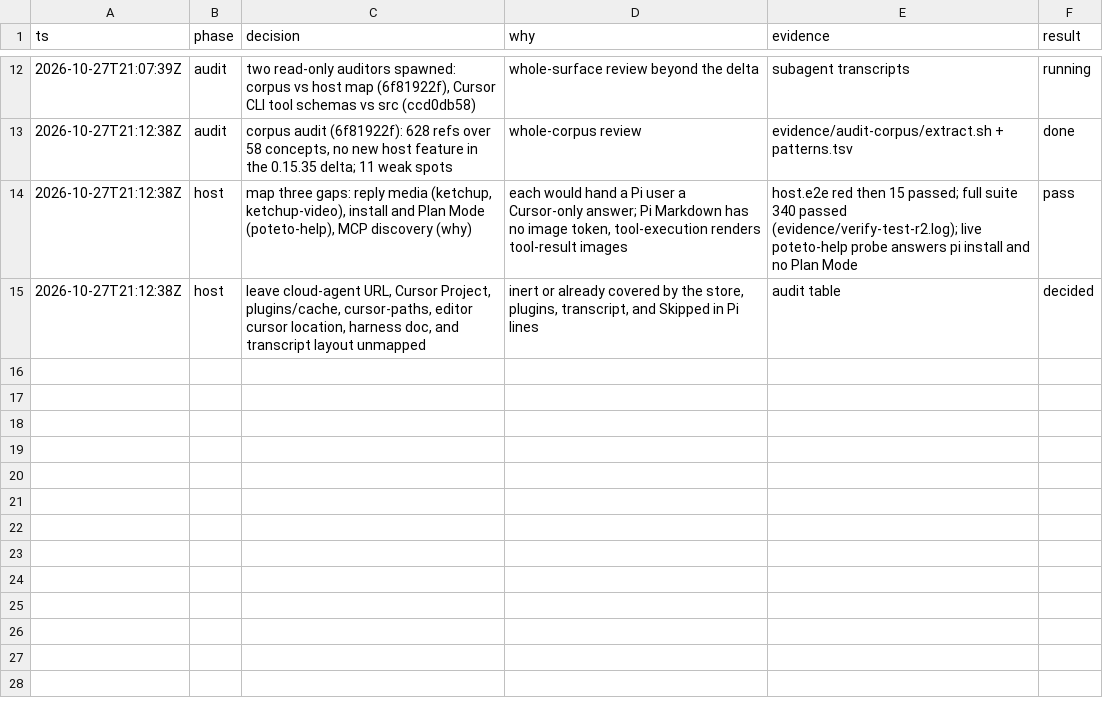
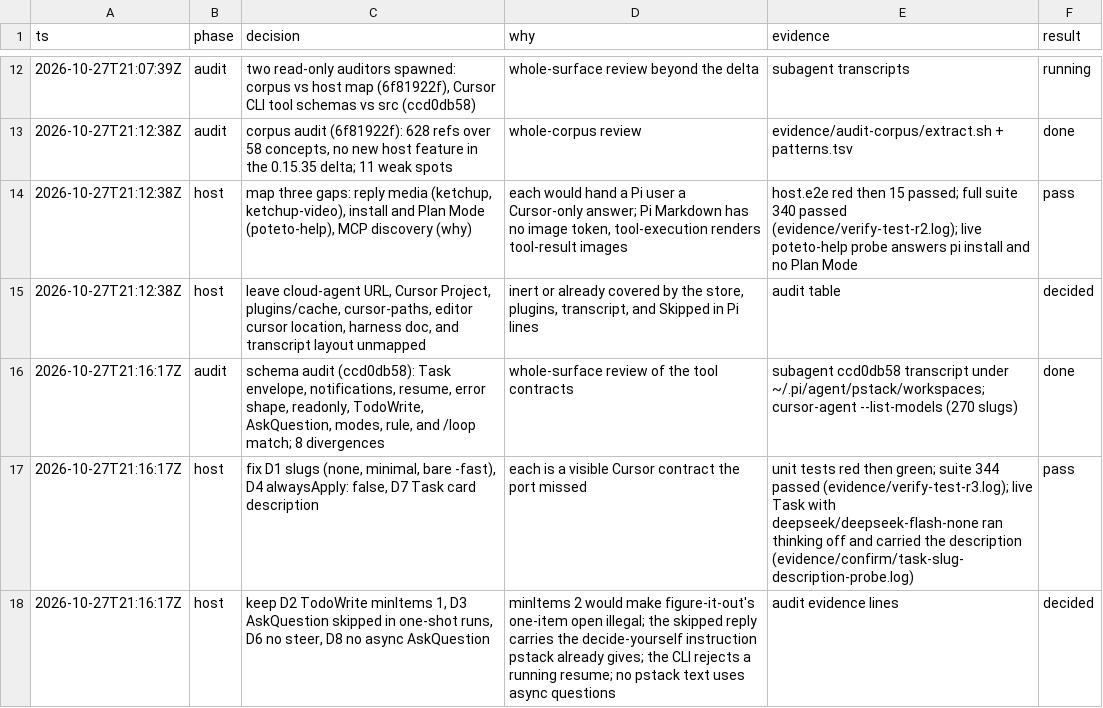
Before and after one commit to just-joshn/pi-customizations, a TSV file: parity/pi-pstack-0.15.35/decisions.tsv, drawn as a sheet; only a part is shown, gaps mark what is left out.

Commit message:
docs(parity): record the 0.15.35 tool schema audit
Add the decisions for the eight schema divergences, the third test run, and the live Task probe.

```diff
--- a/parity/pi-pstack-0.15.35/decisions.tsv
+++ b/parity/pi-pstack-0.15.35/decisions.tsv
@@ -15 +15,4 @@ ts	phase	decision	why	evidence	result
 2026-10-27T21:12:38Z	host	leave cloud-agent URL, Cursor Project, plugins/cache, cursor-paths, editor cursor location, harness doc, and transcript layout unmapped	inert or already covered by the store, plugins, transcript, and Skipped in Pi lines	audit table	decided
+2026-10-27T21:16:17Z	audit	schema audit (ccd0db58): Task envelope, notifications, resume, error shape, readonly, TodoWrite, AskQuestion, modes, rule, and /loop match; 8 divergences	whole-surface review of the tool contracts	subagent ccd0db58 transcript under ~/.pi/agent/pstack/workspaces; cursor-agent --list-models (270 slugs)	done
+2026-10-27T21:16:17Z	host	fix D1 slugs (none, minimal, bare -fast), D4 alwaysApply: false, D7 Task card description	each is a visible Cursor contract the port missed	unit tests red then green; suite 344 passed (evidence/verify-test-r3.log); live Task with deepseek/deepseek-flash-none ran thinking off and carried the description (evidence/confirm/task-slug-description-probe.log)	pass
+2026-10-27T21:16:17Z	host	keep D2 TodoWrite minItems 1, D3 AskQuestion skipped in one-shot runs, D6 no steer, D8 no async AskQuestion	minItems 2 would make figure-it-out's one-item open illegal; the skipped reply carries the decide-yourself instruction pstack already gives; the CLI rejects a running resume; no pstack text uses async questions	audit evidence lines	decided
```
Also changed, not shown: 2 other files.
